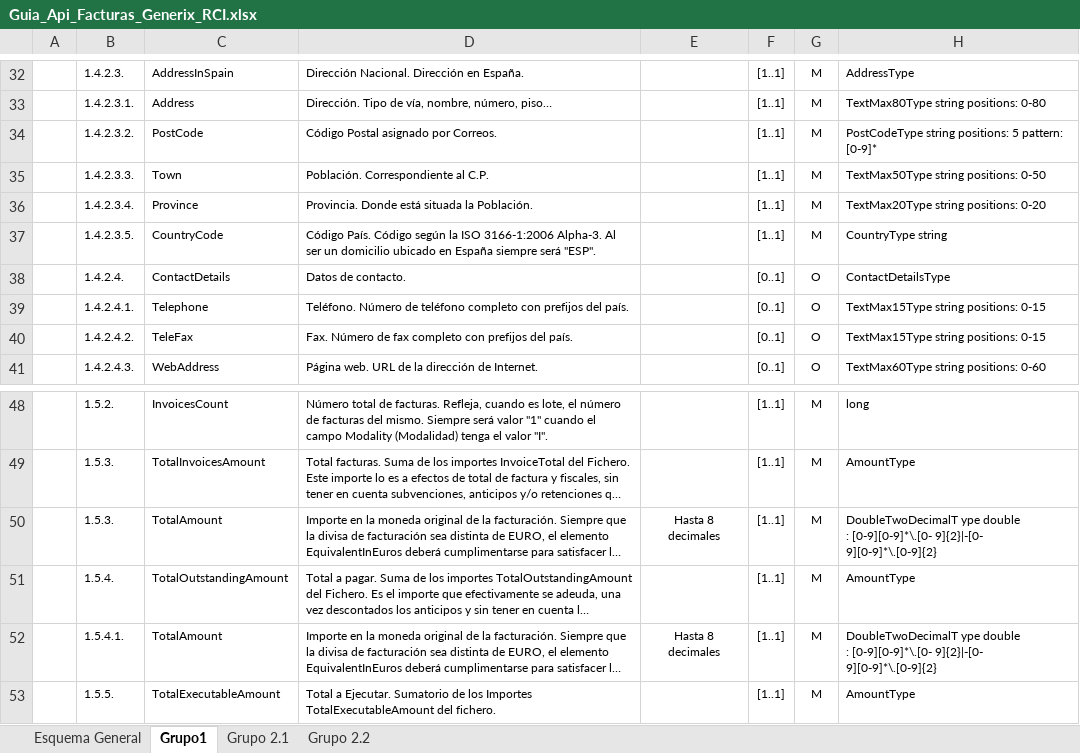
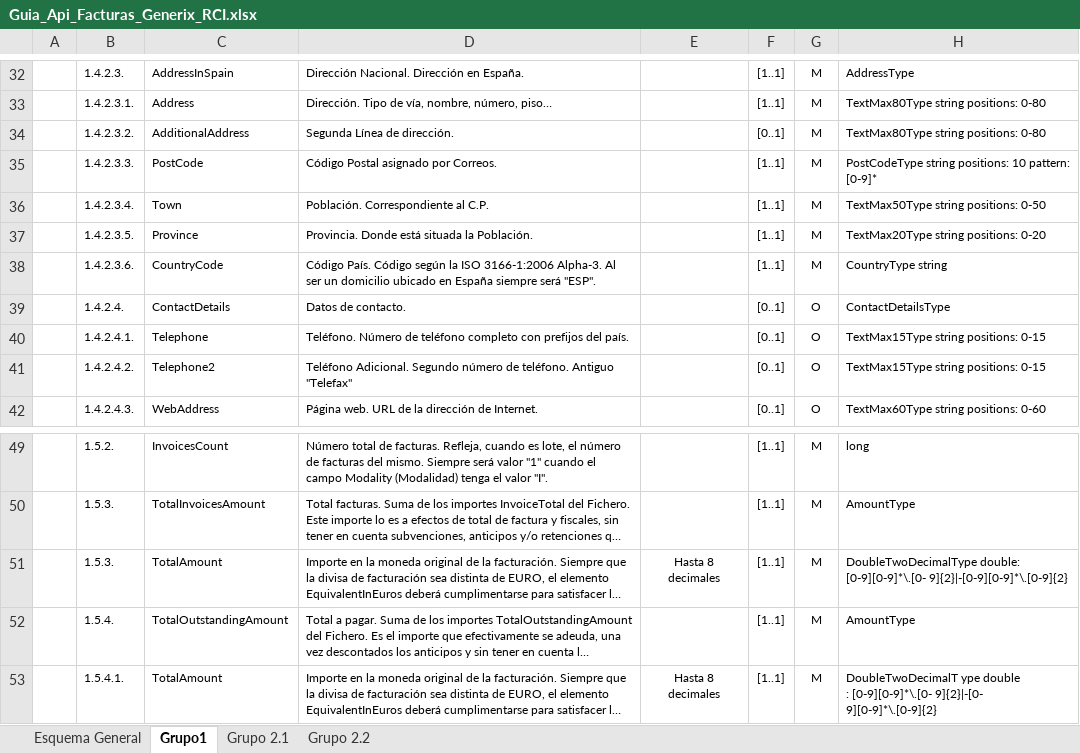
Before and after one commit to Generix-b2b/RCI_BANK, an Excel workbook: Guia_Api_Facturas_Generix_RCI.xlsx, sheet Grupo1, drawn as a sheet; only a part is shown, gaps mark what is left out; the shorter side is filled out with more unchanged rows; long unchanged cells end in …; values as stored, in another font and other column widths than the file's, no borders; charts and pictures not drawn; addresses are those after the commit; ↵ is a line break in a cell; the diff names each change by its address in the sheet, - before the commit and + after, or states it on an @@ line.

```diff
--- a/Guia_Api_Facturas_Generix_RCI.xlsx (sheet Grupo1)
+++ b/Guia_Api_Facturas_Generix_RCI.xlsx (sheet Grupo1)
+row 34:  | 1.4.2.3.2. | AdditionalAddress | Segunda Línea de dirección. |  | [0..1] | M | TextMax80Type string positions: 0-80
-B35: 1.4.2.3.2.
+B35: 1.4.2.3.3.
-H35: …string positions: 5 pattern: [0-9]*
+H35: …string positions: 10 pattern: [0-9]*
-B36: 1.4.2.3.3.
+B36: 1.4.2.3.4.
-B37: 1.4.2.3.4.
+B37: 1.4.2.3.5.
-B38: 1.4.2.3.5.
+B38: 1.4.2.3.6.
-C41: TeleFax
+C41: Telephone2
-D41: Fax. Número de fax completo con prefijos del país.
+D41: Teléfono Adicional. Segundo número de teléfono. Antiguo "Telefax"
-H51: DoubleTwoDecimalT ype double ↵ : [0-9][0-9]*\.[0- 9]{2}|-[0- ↵ 9][0-9]*\.[0-9]{2}
+H51: DoubleTwoDecimalType double: [0-9][0-9]*\.[0- 9]{2}|-[0-9][0-9]*\.[0-9]{2}
```
Also changed, not shown: sheet Grupo 2.2, sheet Grupo 2.1, sheet Esquema General, hidden cells, charts or pictures, 2 other files.
